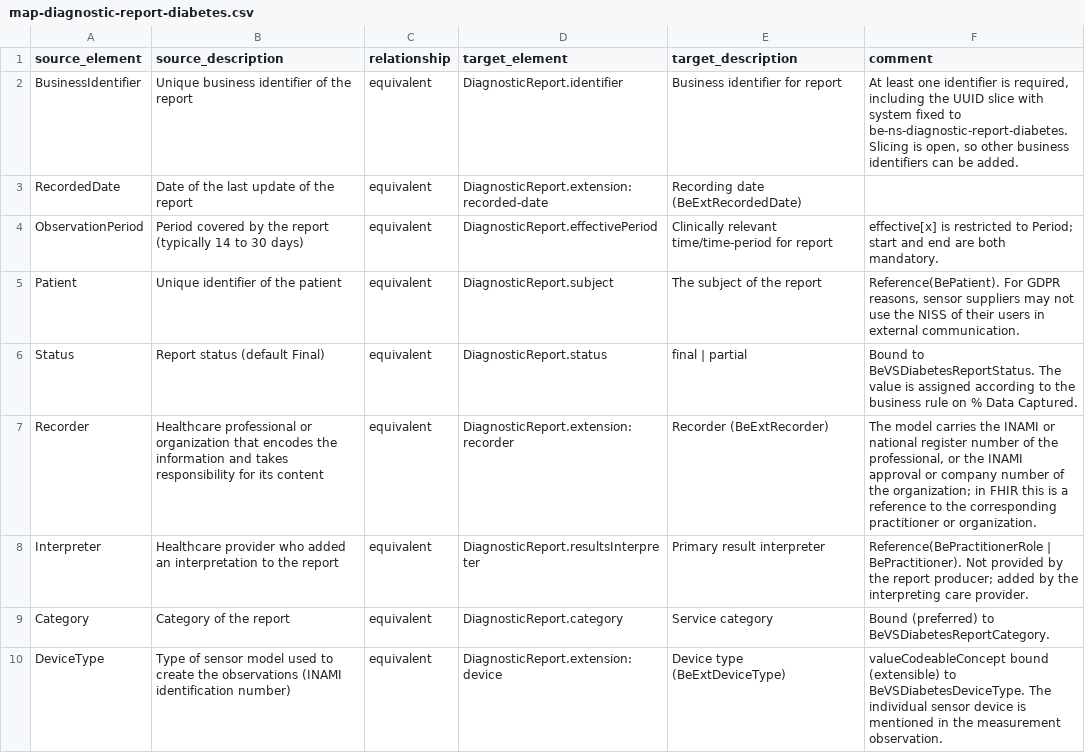
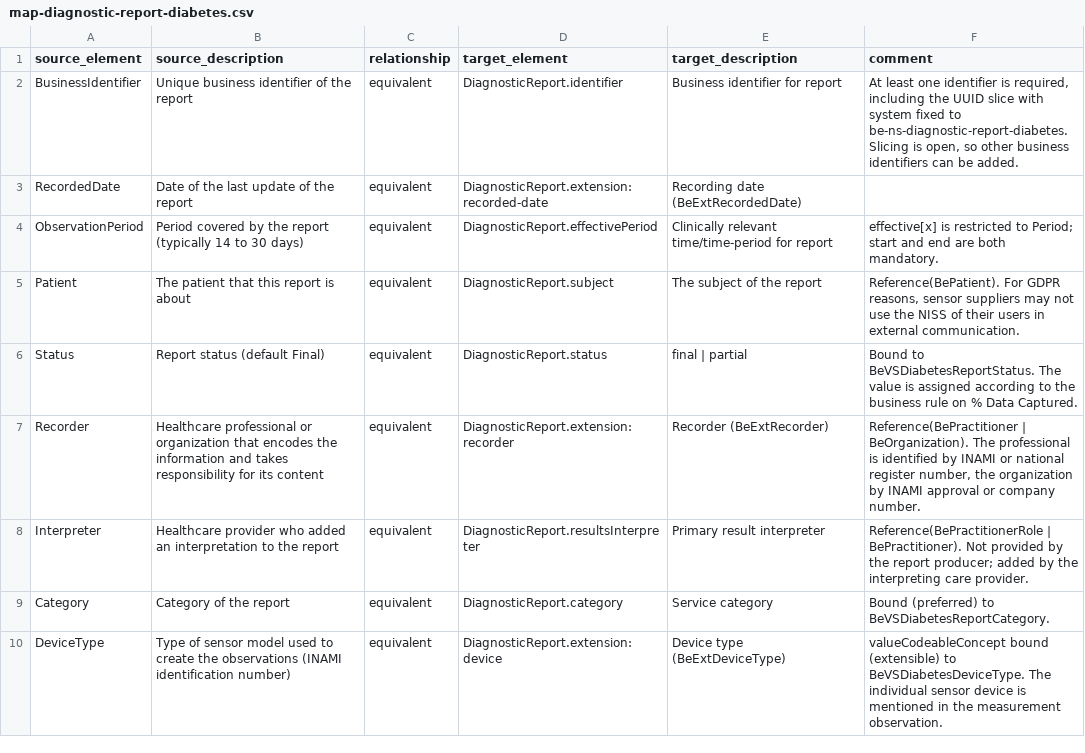
Before and after one commit to hl7-be/glucose-monitoring, a CSV file: input/maps-source/map-diagnostic-report-diabetes.csv, drawn as a sheet; only a part is shown.

Commit message:
Update maps for references, business identifier and BeClinicalObservation parent
Observation map: BusinessIdentifier 1..* to identifier, Device added,
status 1..1, value restricted to Quantity, recorder inherited and
restricted. Report map: patient and recorder are references.

```diff
--- a/input/maps-source/map-diagnostic-report-diabetes.csv
+++ b/input/maps-source/map-diagnostic-report-diabetes.csv
@@ -4,5 +4,5 @@ RecordedDate,Date of the last update of the report,equivalent,DiagnosticReport.e
 ObservationPeriod,Period covered by the report (typically 14 to 30 days),equivalent,DiagnosticReport.effectivePeriod,Clinically relevant time/time-period for report,effective[x] is restricted to Period; start and end are both mandatory.
-Patient,Unique identifier of the patient,equivalent,DiagnosticReport.subject,The subject of the report,"Reference(BePatient). For GDPR reasons, sensor suppliers may not use the NISS of their users in external communication."
+Patient,The patient that this report is about,equivalent,DiagnosticReport.subject,The subject of the report,"Reference(BePatient). For GDPR reasons, sensor suppliers may not use the NISS of their users in external communication."
 Status,Report status (default Final),equivalent,DiagnosticReport.status,final | partial,Bound to BeVSDiabetesReportStatus. The value is assigned according to the business rule on % Data Captured.
-Recorder,Healthcare professional or organization that encodes the information and takes responsibility for its content,equivalent,DiagnosticReport.extension:recorder,Recorder (BeExtRecorder),"The model carries the INAMI or national register number of the professional, or the INAMI approval or company number of the organization; in FHIR this is a reference to the corresponding practitioner or organization."
+Recorder,Healthcare professional or organization that encodes the information and takes responsibility for its content,equivalent,DiagnosticReport.extension:recorder,Recorder (BeExtRecorder),"Reference(BePractitioner | BeOrganization). The professional is identified by INAMI or national register number, the organization by INAMI approval or company number."
 Interpreter,Healthcare provider who added an interpretation to the report,equivalent,DiagnosticReport.resultsInterpreter,Primary result interpreter,Reference(BePractitionerRole | BePractitioner). Not provided by the report producer; added by the interpreting care provider.
```
Also changed, not shown: input/maps-source/map-observation-diabetes.csv, 2 other files.
